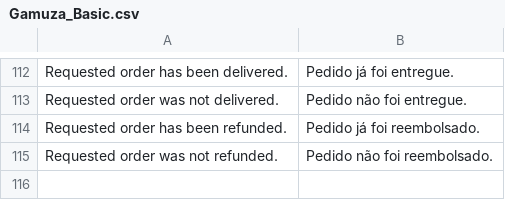
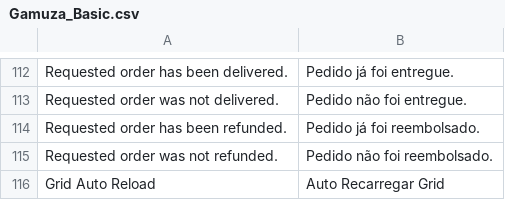
Before and after one commit to gamuzatech/tolucastore-magento, a CSV file: magento-lts-1.9.4.x/app/locale/pt_BR/Gamuza_Basic.csv, drawn as a sheet; only a part is shown, gaps mark what is left out.

Commit message:
Atualizado modulo Gamuza_Basic: adicionado configuração para o auto reload do grid de vendas no painel admin

```diff
--- a/magento-lts-1.9.4.x/app/locale/pt_BR/Gamuza_Basic.csv
+++ b/magento-lts-1.9.4.x/app/locale/pt_BR/Gamuza_Basic.csv
@@ -115 +115,2 @@
 "Requested order was not refunded.","Pedido não foi reembolsado."
+"Grid Auto Reload","Auto Recarregar Grid"
```
Also changed, not shown: 3 other files.
